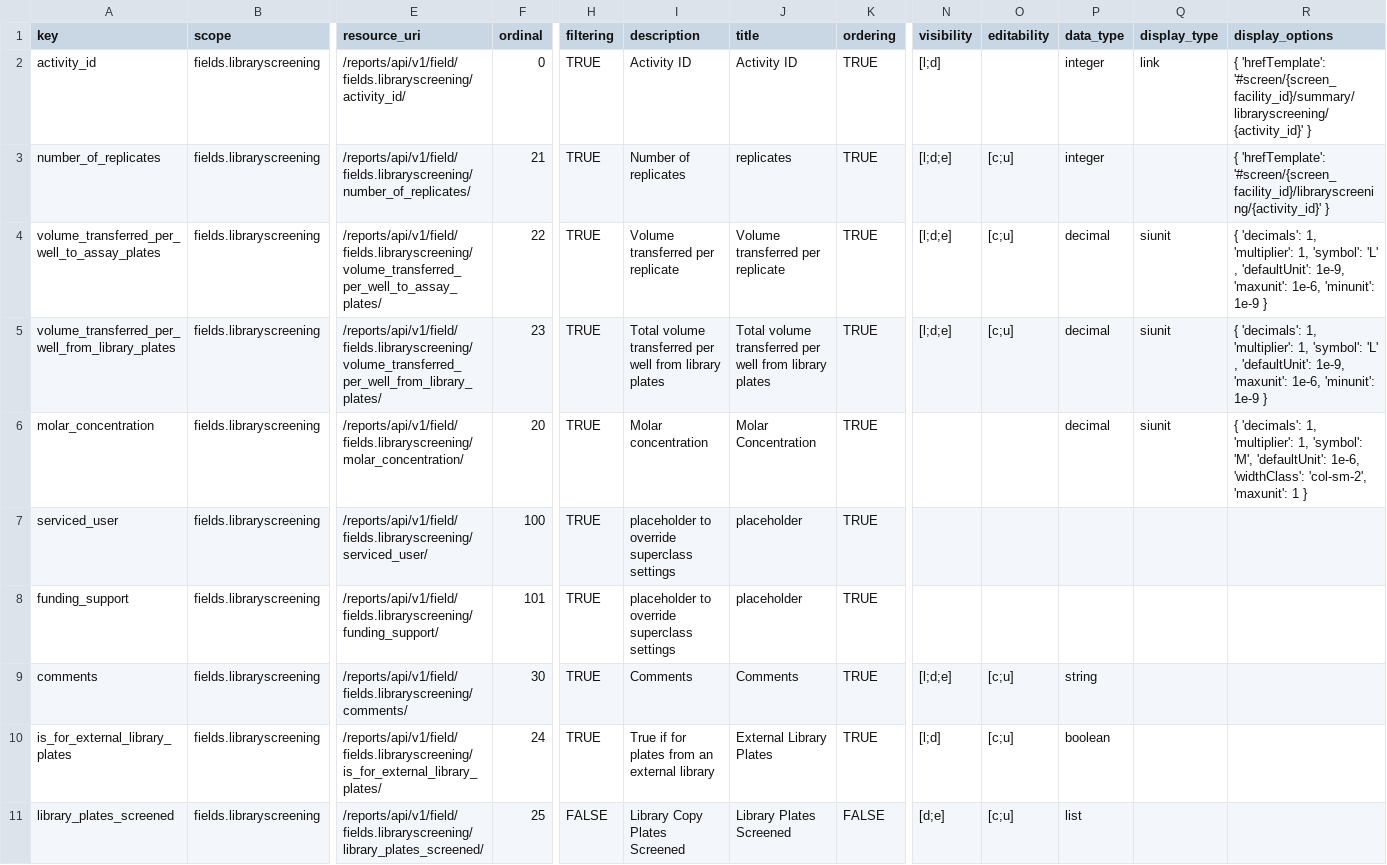
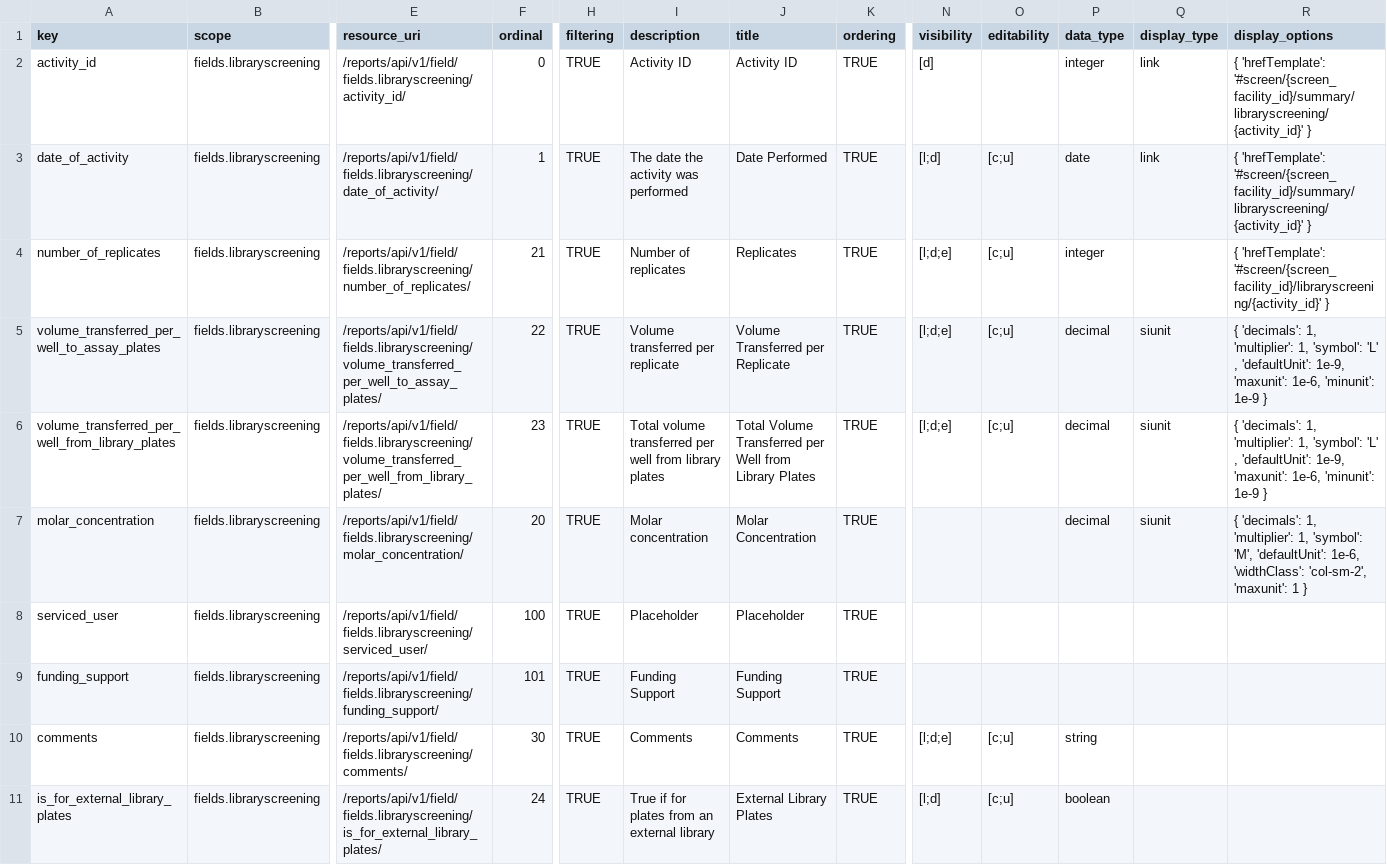
Before and after one commit to seanderickson/lims, a CSV file: db/static/api_init/metahash_fields_libraryscreening.csv, drawn as a sheet; only a part is shown, gaps mark what is left out; the shorter side is filled out with more unchanged rows; addresses are those after the commit; rows hold the shown columns only; the diff names each change by its address in the sheet, - before the commit and + after, or states it on an @@ line.

```diff
--- a/db/static/api_init/metahash_fields_libraryscreening.csv
+++ b/db/static/api_init/metahash_fields_libraryscreening.csv
-N2 (visibility): [l;d]
+N2 (visibility): [d]
+row 3: date_of_activity | fields.libraryscreening | /reports/api/v1/field/fields.libraryscreening/date_of_activity/ | 1 | TRUE | The date the activity was performed | Date Performed | TRUE | [l;d] | [c;u] | date | link | { 'hrefTemplate': '#screen/{screen_facility_id}/summary/libraryscreening/{activity_id}' }
-J4 (title): replicates
+J4 (title): Replicates
-J5 (title): Volume transferred per replicate
+J5 (title): Volume Transferred per Replicate
-J6 (title): Total volume transferred per well from library plates
+J6 (title): Total Volume Transferred per Well from Library Plates
-I8 (description): placeholder to override superclass settings
+I8 (description): Placeholder
-J8 (title): placeholder
+J8 (title): Placeholder
-I9 (description): placeholder to override superclass settings
+I9 (description): Funding Support
-J9 (title): placeholder
+J9 (title): Funding Support
```
Also changed, not shown: db/static/api_init/metahash_fields_activity.csv, db/static/api_init/metahash_fields_cherrypickrequest.csv, 16 other files.
